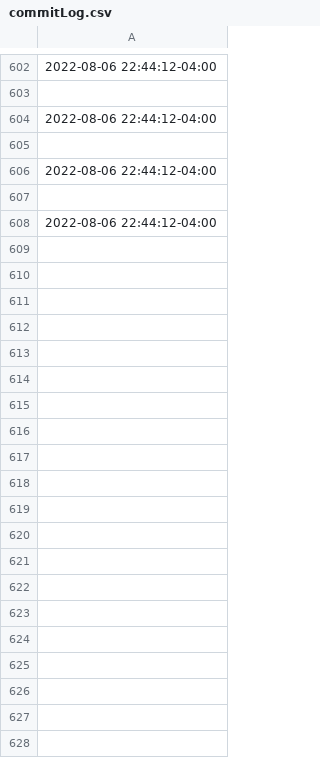
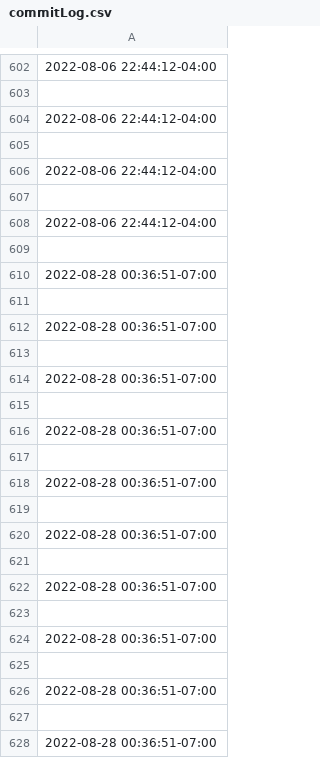
Before and after one commit to JHeflinger/RM-Inventory, a CSV file: RMI/commitLog.csv, drawn as a sheet; only a part is shown, gaps mark what is left out; the diff covers the shown part only.

```diff
--- a/RMI/commitLog.csv
+++ b/RMI/commitLog.csv
@@ -608 +608,21 @@
 2022-08-06 22:44:12-04:00
+
+2022-08-28 00:36:51-07:00
+
+2022-08-28 00:36:51-07:00
+
+2022-08-28 00:36:51-07:00
+
+2022-08-28 00:36:51-07:00
+
+2022-08-28 00:36:51-07:00
+
+2022-08-28 00:36:51-07:00
+
+2022-08-28 00:36:51-07:00
+
+2022-08-28 00:36:51-07:00
+
+2022-08-28 00:36:51-07:00
+
+2022-08-28 00:36:51-07:00
```
Also changed, not shown: 10 added rows elsewhere in this file, 4 other files.
